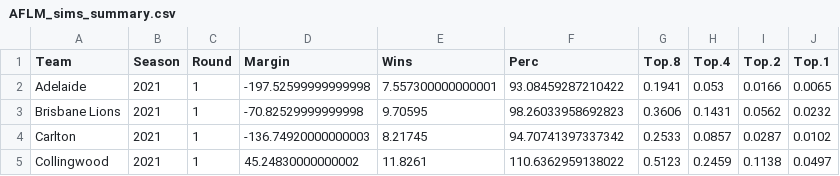
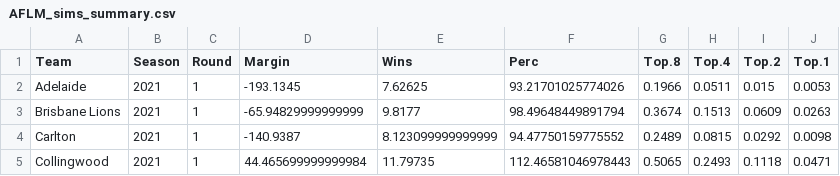
Before and after one commit to jimmyday12/plussixoneblog, a CSV file: data_files/raw-data/AFLM_sims_summary.csv, drawn as a sheet; only a part is shown; the diff covers the shown part only.

```diff
--- a/data_files/raw-data/AFLM_sims_summary.csv
+++ b/data_files/raw-data/AFLM_sims_summary.csv
@@ -1,5 +1,5 @@
 Team,Season,Round,Margin,Wins,Perc,Top.8,Top.4,Top.2,Top.1
-Adelaide,2021,1,-197.52599999999998,7.557300000000001,93.08459287210422,0.1941,0.053,0.0166,0.0065
-Brisbane Lions,2021,1,-70.82529999999998,9.70595,98.26033958692823,0.3606,0.1431,0.0562,0.0232
-Carlton,2021,1,-136.74920000000003,8.21745,94.70741397337342,0.2533,0.0857,0.0287,0.0102
-Collingwood,2021,1,45.24830000000002,11.8261,110.6362959138022,0.5123,0.2459,0.1138,0.0497
+Adelaide,2021,1,-193.1345,7.62625,93.21701025774026,0.1966,0.0511,0.015,0.0053
+Brisbane Lions,2021,1,-65.94829999999999,9.8177,98.49648449891794,0.3674,0.1513,0.0609,0.0263
+Carlton,2021,1,-140.9387,8.123099999999999,94.47750159775552,0.2489,0.0815,0.0292,0.0098
+Collingwood,2021,1,44.465699999999984,11.79735,112.46581046978443,0.5065,0.2493,0.1118,0.0471
```
Also changed, not shown: 97 edited cells elsewhere in this file, data_files/raw-data/AFLM_sims_positions.csv, 4 other files.
